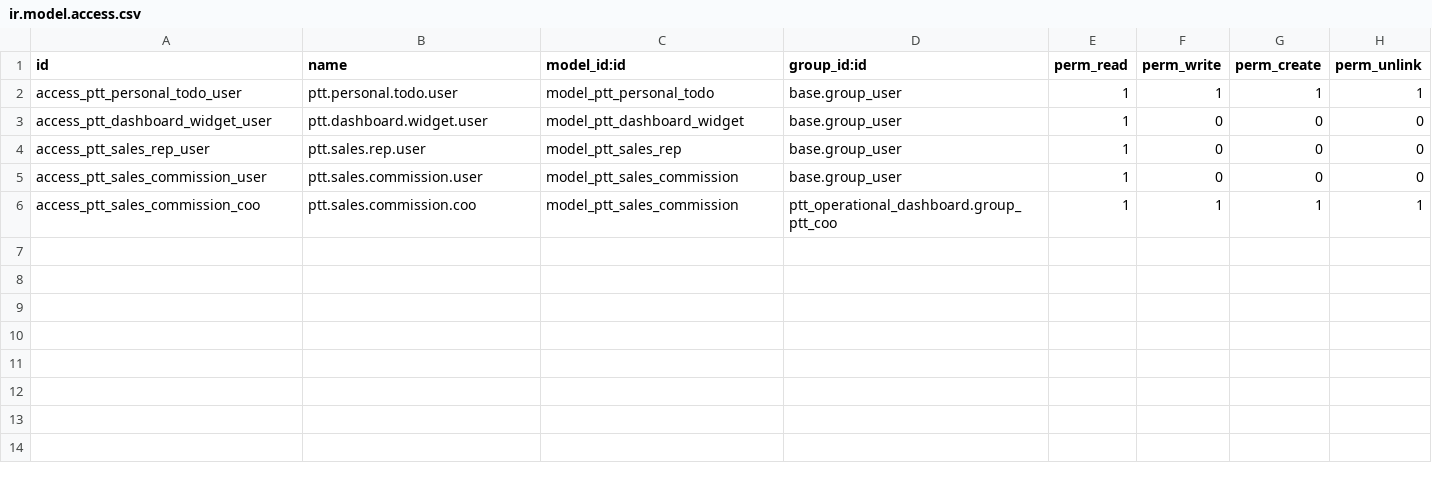
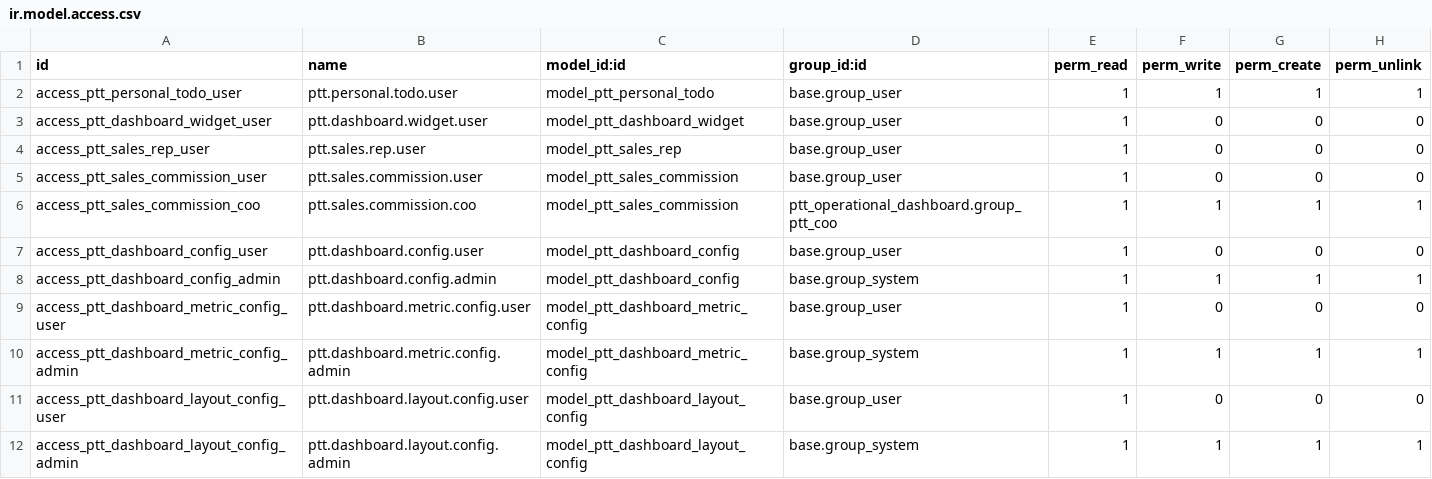
Before and after one commit to IToldegloryventures/Party-Time-Odoo, a CSV file: addons/ptt_operational_dashboard/security/ir.model.access.csv, drawn as a sheet; the diff names each change by its address in the sheet, - before the commit and + after, or states it on an @@ line.

Commit message:
Implement PTT Dashboard Optimization Plan - Phases 1-7
- Phase 1: Navigation & Task Linking (floating back button, enhanced task links)
- Phase 2: Sales Metrics Dashboard (company total + all users, new metrics, enhanced date filtering)
- Phase 3: Operations Dashboard (new tab with PO, refund, rain delay, collection time metrics)
- Phase 4: Communication Dashboard (new tab with calls, emails, response time metrics)
- Phase 5: UI/UX Polish (chart component, export menu, enhanced styles)
- Phase 6: Data Refresh & Performance (refresh on navigation)
- Phase 7: Dashboard Customization System (configuration models, editor component)

All PR checklist validations passed.

```diff
--- a/addons/ptt_operational_dashboard/security/ir.model.access.csv
+++ b/addons/ptt_operational_dashboard/security/ir.model.access.csv
+row 7: access_ptt_dashboard_config_user | ptt.dashboard.config.user | model_ptt_dashboard_config | base.group_user | 1 | 0 | 0 | 0
+row 8: access_ptt_dashboard_config_admin | ptt.dashboard.config.admin | model_ptt_dashboard_config | base.group_system | 1 | 1 | 1 | 1
+row 9: access_ptt_dashboard_metric_config_user | ptt.dashboard.metric.config.user | model_ptt_dashboard_metric_config | base.group_user | 1 | 0 | 0 | 0
+row 10: access_ptt_dashboard_metric_config_admin | ptt.dashboard.metric.config.admin | model_ptt_dashboard_metric_config | base.group_system | 1 | 1 | 1 | 1
+row 11: access_ptt_dashboard_layout_config_user | ptt.dashboard.layout.config.user | model_ptt_dashboard_layout_config | base.group_user | 1 | 0 | 0 | 0
+row 12: access_ptt_dashboard_layout_config_admin | ptt.dashboard.layout.config.admin | model_ptt_dashboard_layout_config | base.group_system | 1 | 1 | 1 | 1
```
Also changed, not shown: 33 other files.
